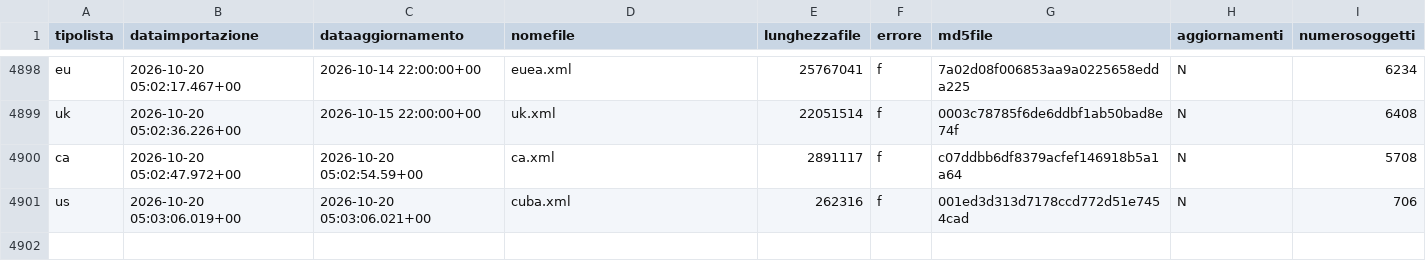
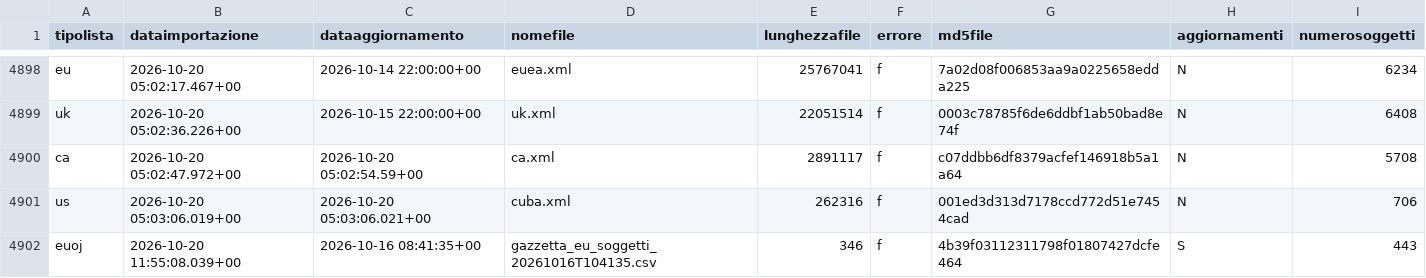
Before and after one commit to SevenDataIT/sevendata-sanction-trace, a CSV file: sanction_history.csv, drawn as a sheet; only a part is shown, gaps mark what is left out.

Commit message:
dbd01036e5a3f442974d3c0261970e18

```diff
--- a/sanction_history.csv
+++ b/sanction_history.csv
@@ -4901 +4901,2 @@ ca,2026-10-20 05:02:47.972+00,2026-10-20 05:02:54.59+00,ca.xml,2891117,f,c07ddbb
 us,2026-10-20 05:03:06.019+00,2026-10-20 05:03:06.021+00,cuba.xml,262316,f,001ed3d313d7178ccd772d51e7454cad,N,706
+euoj,2026-10-20 11:55:08.039+00,2026-10-16 08:41:35+00,gazzetta_eu_soggetti_20261016T104135.csv,346,f,4b39f03112311798f01807427dcfe464,S,443
```
